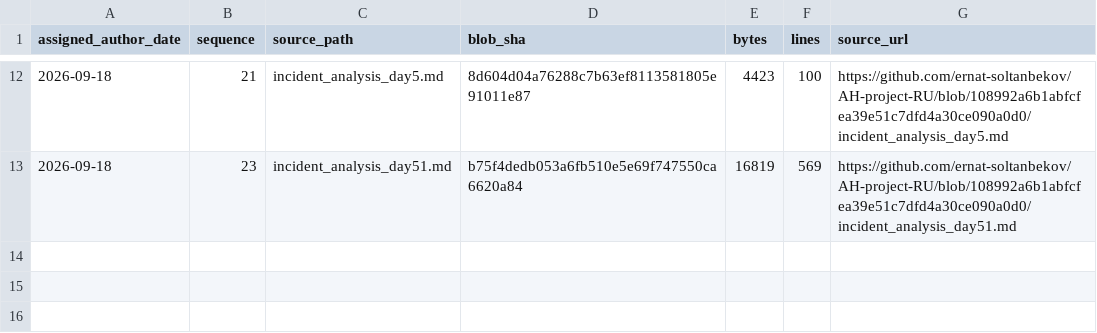
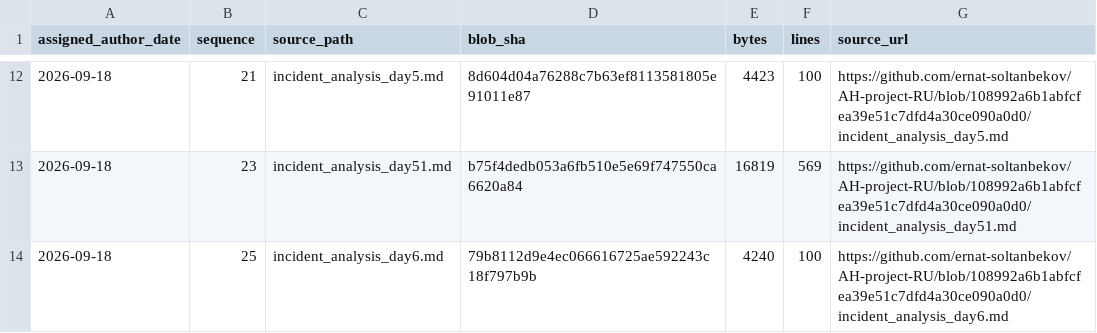
Before and after one commit to GhostOfAstana/AH-project-RU, a TSV file: source-catalog-2026-09-30/daily/2026-09-18.tsv, drawn as a sheet; only a part is shown, gaps mark what is left out; the diff names each change by its address in the sheet, - before the commit and + after, or states it on an @@ line.

Commit message:
catalog: add source metadata for 2026-09-18 #25 (backfill generated 2026-09-30)

```diff
--- a/source-catalog-2026-09-30/daily/2026-09-18.tsv
+++ b/source-catalog-2026-09-30/daily/2026-09-18.tsv
+row 14: 2026-09-18 | 25 | incident_analysis_day6.md | 79b8112d9e4ec066616725ae592243c18f797b9b | 4240 | 100 | https://github.com/ernat-soltanbekov/AH-project-RU/blob/108992a6b1abfcfea39e51c7dfd4a30ce090a0d0/incident_analysis_day6.md
```
